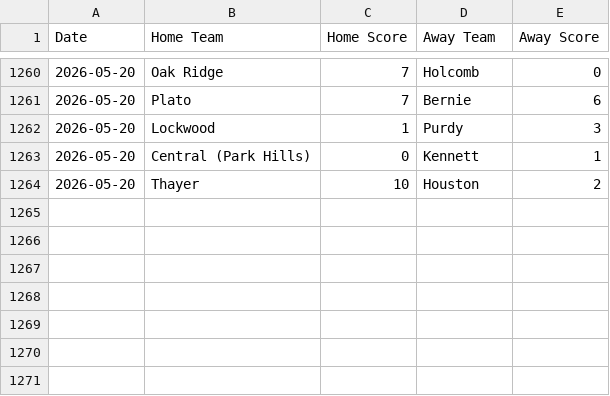
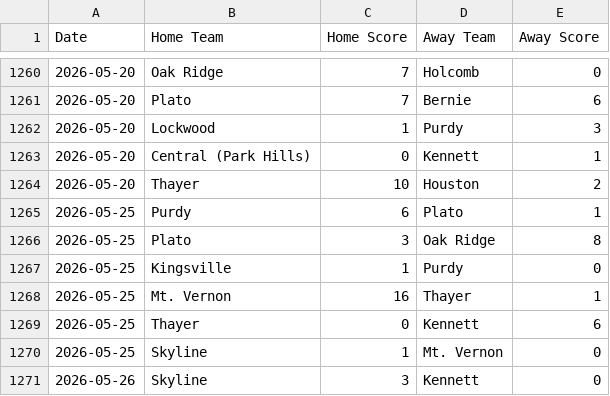
Before and after one commit to AllMOSports/Spring-Softball-Rankings, a CSV file: scoreboard.csv, drawn as a sheet; only a part is shown, gaps mark what is left out.

```diff
--- a/scoreboard.csv
+++ b/scoreboard.csv
@@ -1264 +1264,8 @@ Date,Home Team,Home Score,Away Team,Away Score
 2026-05-20,Thayer,10,Houston,2
+2026-05-25,Purdy,6,Plato,1
+2026-05-25,Plato,3,Oak Ridge,8
+2026-05-25,Kingsville,1,Purdy,0
+2026-05-25,Mt. Vernon,16,Thayer,1
+2026-05-25,Thayer,0,Kennett,6
+2026-05-25,Skyline,1,Mt. Vernon,0
+2026-05-26,Skyline,3,Kennett,0
```
Also changed, not shown: ratings_all.csv, ratings_class1.csv, 4 other files.
